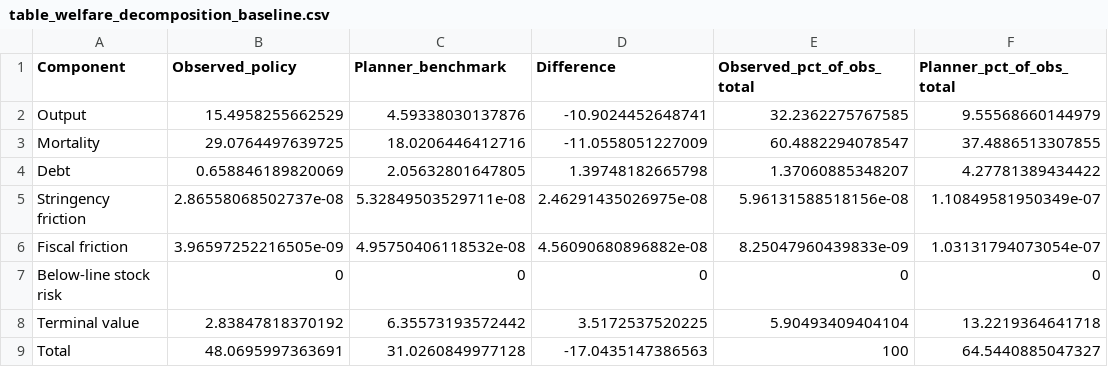
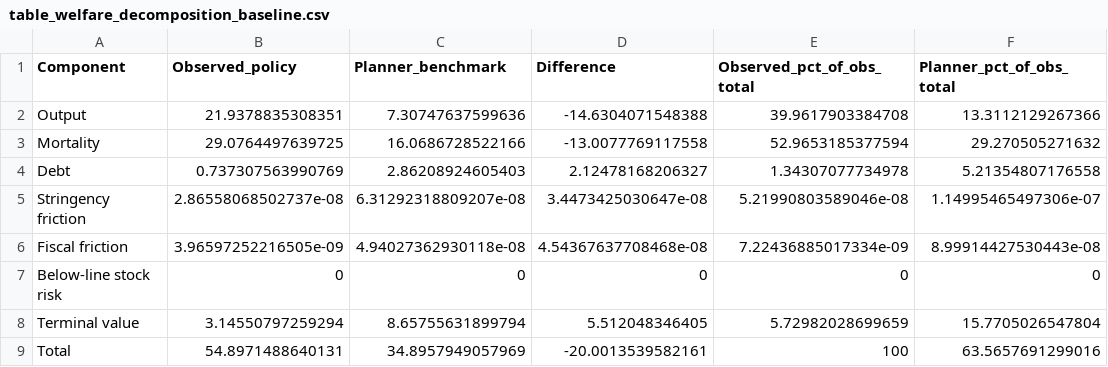
Before and after one commit to pesentiA/Pandemic-Trilemma, a CSV file: Files/code/matlab/code/table_welfare_decomposition_baseline.csv, drawn as a sheet.

```diff
--- a/Files/code/matlab/code/table_welfare_decomposition_baseline.csv
+++ b/Files/code/matlab/code/table_welfare_decomposition_baseline.csv
@@ -1,9 +1,9 @@
 Component,Observed_policy,Planner_benchmark,Difference,Observed_pct_of_obs_total,Planner_pct_of_obs_total
-Output,15.4958255662529,4.59338030137876,-10.9024452648741,32.2362275767585,9.55568660144979
-Mortality,29.0764497639725,18.0206446412716,-11.0558051227009,60.4882294078547,37.4886513307855
-Debt,0.658846189820069,2.05632801647805,1.39748182665798,1.37060885348207,4.27781389434422
-Stringency friction,2.86558068502737e-08,5.32849503529711e-08,2.46291435026975e-08,5.96131588518156e-08,1.10849581950349e-07
-Fiscal friction,3.96597252216505e-09,4.95750406118532e-08,4.56090680896882e-08,8.25047960439833e-09,1.03131794073054e-07
+Output,21.9378835308351,7.30747637599636,-14.6304071548388,39.9617903384708,13.3112129267366
+Mortality,29.0764497639725,16.0686728522166,-13.0077769117558,52.9653185377594,29.270505271632
+Debt,0.737307563990769,2.86208924605403,2.12478168206327,1.34307077734978,5.21354807176558
+Stringency friction,2.86558068502737e-08,6.31292318809207e-08,3.4473425030647e-08,5.21990803589046e-08,1.14995465497306e-07
+Fiscal friction,3.96597252216505e-09,4.94027362930118e-08,4.54367637708468e-08,7.22436885017334e-09,8.99914427530443e-08
 Below-line stock risk,0,0,0,0,0
-Terminal value,2.83847818370192,6.35573193572442,3.5172537520225,5.90493409404104,13.2219364641718
-Total,48.0695997363691,31.0260849977128,-17.0435147386563,100,64.5440885047327
+Terminal value,3.14550797259294,8.65755631899794,5.512048346405,5.72982028699659,15.7705026547804
+Total,54.8971488640131,34.8957949057969,-20.0013539582161,100,63.5657691299016
```
Also changed, not shown: Files/code/matlab/code/table_constrained_frontier.csv, Files/code/matlab/code/table_constrained_frontier_slacks.csv, 34 other files.
